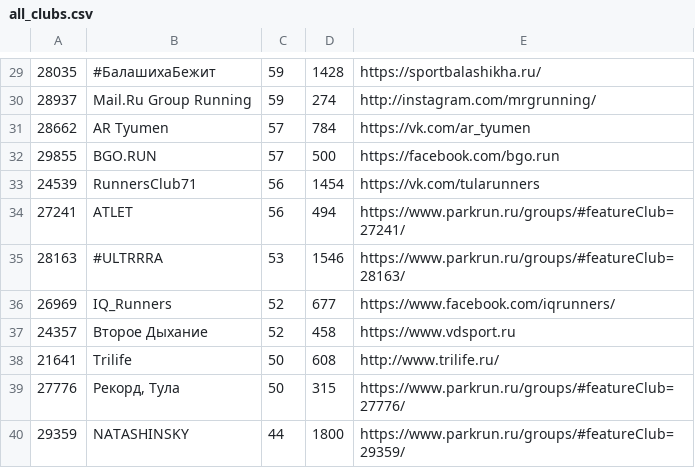
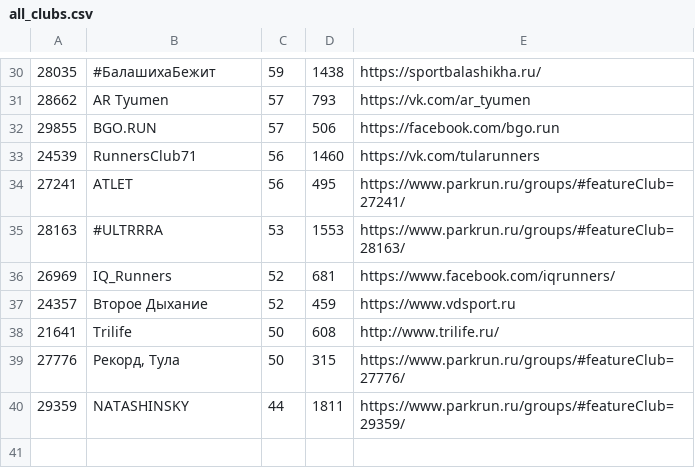
Before and after one commit to vol1ura/parkrun_bot, a CSV file: parkrun/all_clubs.csv, drawn as a sheet; only a part is shown, gaps mark what is left out; the diff covers the shown part only.

```diff
--- a/parkrun/all_clubs.csv
+++ b/parkrun/all_clubs.csv
@@ -29,12 +30,11 @@
-28035,#БалашихаБежит,59,1428,https://sportbalashikha.ru/
-28937,Mail.Ru Group Running,59,274,http://instagram.com/mrgrunning/
-28662,AR Tyumen,57,784,https://vk.com/ar_tyumen
-29855,BGO.RUN,57,500,https://facebook.com/bgo.run
-24539,RunnersClub71,56,1454,https://vk.com/tularunners
-27241,ATLET,56,494,https://www.parkrun.ru/groups/#featureClub=27241/
-28163,#ULTRRRA,53,1546,https://www.parkrun.ru/groups/#featureClub=28163/
-26969,IQ_Runners,52,677,https://www.facebook.com/iqrunners/
-24357,Второе Дыхание,52,458,https://www.vdsport.ru
+28035,#БалашихаБежит,59,1438,https://sportbalashikha.ru/
+28662,AR Tyumen,57,793,https://vk.com/ar_tyumen
+29855,BGO.RUN,57,506,https://facebook.com/bgo.run
+24539,RunnersClub71,56,1460,https://vk.com/tularunners
+27241,ATLET,56,495,https://www.parkrun.ru/groups/#featureClub=27241/
+28163,#ULTRRRA,53,1553,https://www.parkrun.ru/groups/#featureClub=28163/
+26969,IQ_Runners,52,681,https://www.facebook.com/iqrunners/
+24357,Второе Дыхание,52,459,https://www.vdsport.ru
 21641,Trilife,50,608,http://www.trilife.ru/
 27776,"Рекорд, Тула",50,315,https://www.parkrun.ru/groups/#featureClub=27776/
-29359,NATASHINSKY,44,1800,https://www.parkrun.ru/groups/#featureClub=29359/
+29359,NATASHINSKY,44,1811,https://www.parkrun.ru/groups/#featureClub=29359/
```
Also changed, not shown: 1 added row and 28 edited cells elsewhere in this file.
